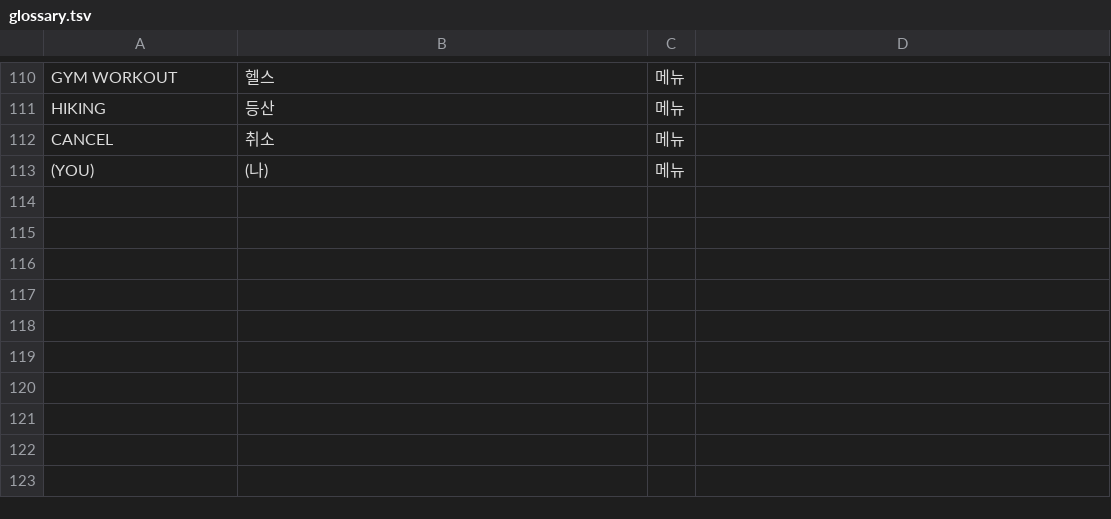
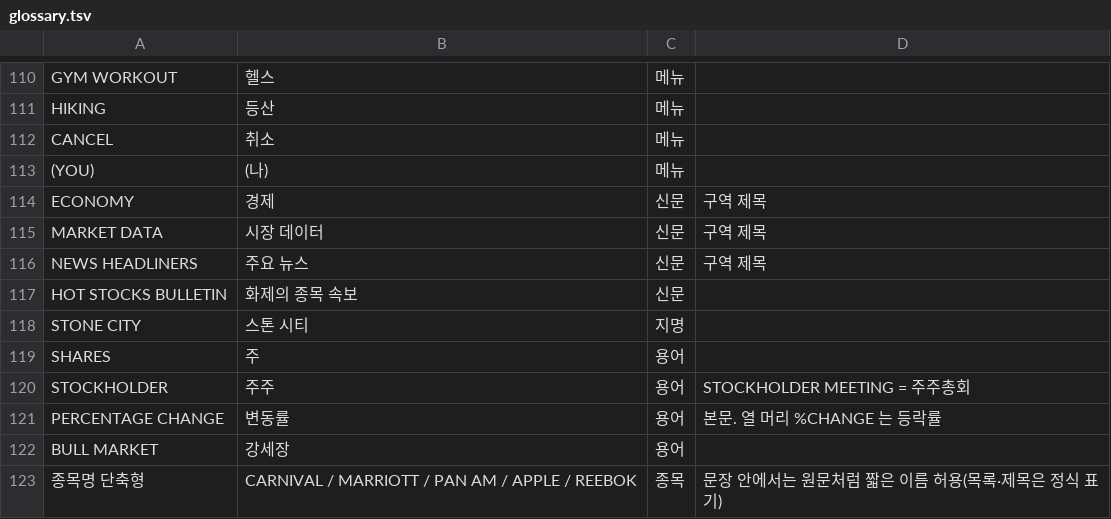
Before and after one commit to xHoT-ToHx/Wall_Street_Kid, a TSV file: projects/Wall_Street_Kid/glossary.tsv, drawn as a sheet; only a part is shown, gaps mark what is left out.

```diff
--- a/projects/Wall_Street_Kid/glossary.tsv
+++ b/projects/Wall_Street_Kid/glossary.tsv
@@ -113 +113,11 @@ CANCEL	취소	메뉴
 (YOU)	(나)	메뉴	
+ECONOMY	경제	신문	구역 제목
+MARKET DATA	시장 데이터	신문	구역 제목
+NEWS HEADLINERS	주요 뉴스	신문	구역 제목
+HOT STOCKS BULLETIN	화제의 종목 속보	신문	
+STONE CITY	스톤 시티	지명	
+SHARES	주	용어	
+STOCKHOLDER	주주	용어	STOCKHOLDER MEETING = 주주총회
+PERCENTAGE CHANGE	변동률	용어	본문. 열 머리 %CHANGE 는 등락률
+BULL MARKET	강세장	용어	
+종목명 단축형	CARNIVAL / MARRIOTT / PAN AM / APPLE / REEBOK	종목	문장 안에서는 원문처럼 짧은 이름 허용(목록·제목은 정식 표기)
```
Also changed, not shown: 1 other file.
